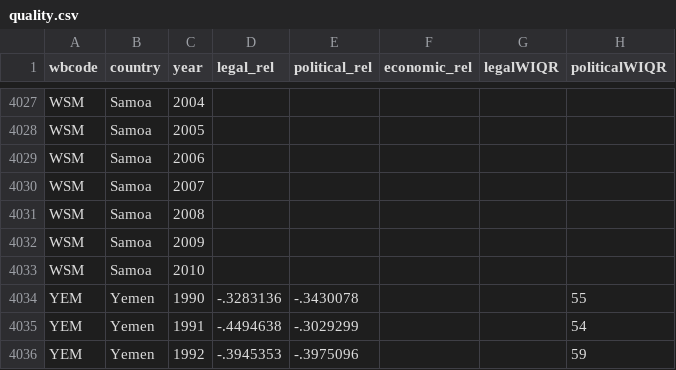
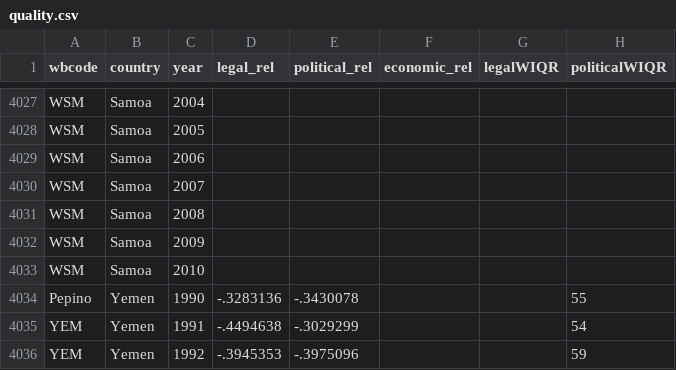
Before and after one commit to Rommelfoxx/ComparadorPlanilha, a CSV file: resource/sheet/quality.csv, drawn as a sheet; only a part is shown, gaps mark what is left out; the diff covers the shown part only; the diff names each change by its address in the sheet, - before the commit and + after, or states it on an @@ line.

```diff
--- a/resource/sheet/quality.csv
+++ b/resource/sheet/quality.csv
-A4034 (wbcode): YEM
+A4034 (wbcode): Pepino
```
Also changed, not shown: 22 edited cells elsewhere in this file, 1 other file.
